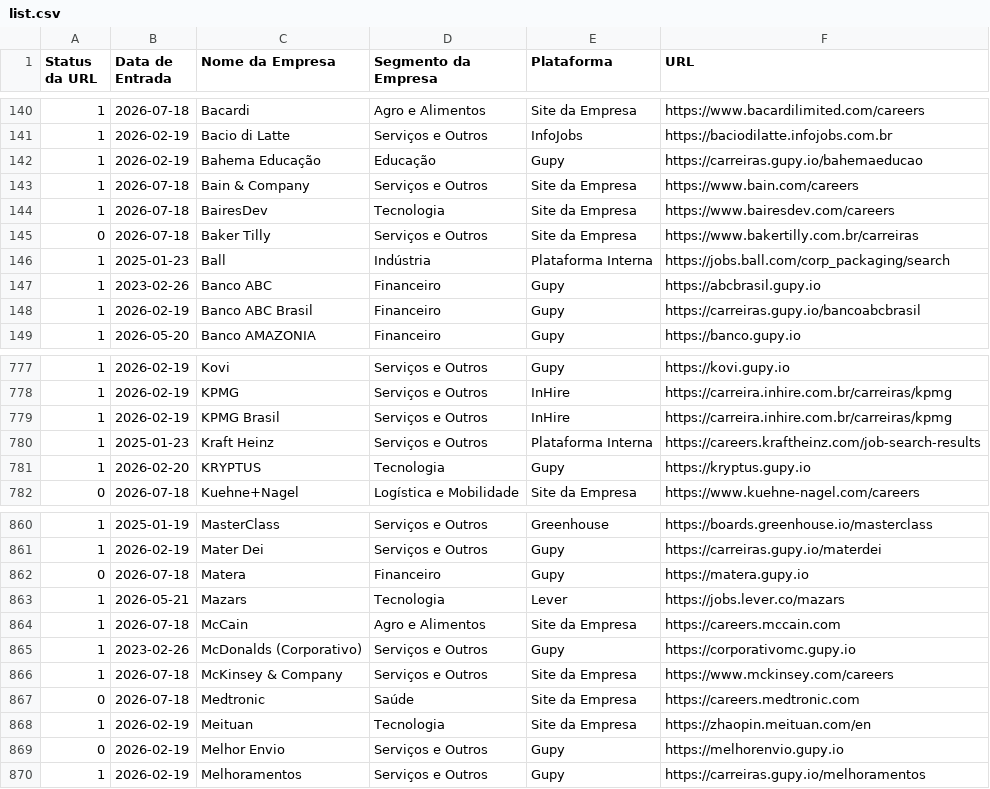
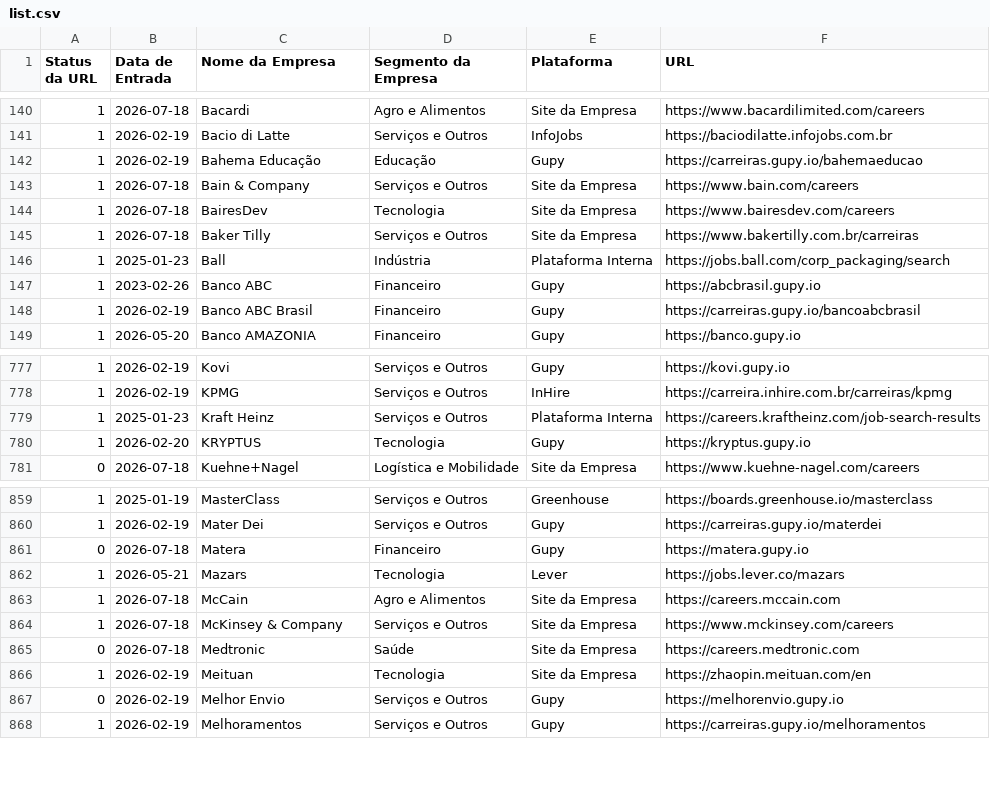
Before and after one commit to eualannascimento/list-work-with-us, a CSV file: src/data/input/list.csv, drawn as a sheet; only a part is shown, gaps mark what is left out.

```diff
--- a/src/data/input/list.csv
+++ b/src/data/input/list.csv
@@ -144,3 +144,3 @@ Status da URL,Data de Entrada,Nome da Empresa,Segmento da Empresa,Plataforma,URL
 1,2026-07-18,BairesDev,Tecnologia,Site da Empresa,https://www.bairesdev.com/careers
-0,2026-07-18,Baker Tilly,Serviços e Outros,Site da Empresa,https://www.bakertilly.com.br/carreiras
+1,2026-07-18,Baker Tilly,Serviços e Outros,Site da Empresa,https://www.bakertilly.com.br/carreiras
 1,2025-01-23,Ball,Indústria,Plataforma Interna,https://jobs.ball.com/corp_packaging/search
@@ -778,3 +778,2 @@ Status da URL,Data de Entrada,Nome da Empresa,Segmento da Empresa,Plataforma,URL
 1,2026-02-19,KPMG,Serviços e Outros,InHire,https://carreira.inhire.com.br/carreiras/kpmg
-1,2026-02-19,KPMG Brasil,Serviços e Outros,InHire,https://carreira.inhire.com.br/carreiras/kpmg
 1,2025-01-23,Kraft Heinz,Serviços e Outros,Plataforma Interna,https://careers.kraftheinz.com/job-search-results
@@ -864,3 +863,2 @@ Status da URL,Data de Entrada,Nome da Empresa,Segmento da Empresa,Plataforma,URL
 1,2026-07-18,McCain,Agro e Alimentos,Site da Empresa,https://careers.mccain.com
-1,2023-02-26,McDonalds (Corporativo),Serviços e Outros,Gupy,https://corporativomc.gupy.io
 1,2026-07-18,McKinsey & Company,Serviços e Outros,Site da Empresa,https://www.mckinsey.com/careers
```
Also changed, not shown: 1 other file.
